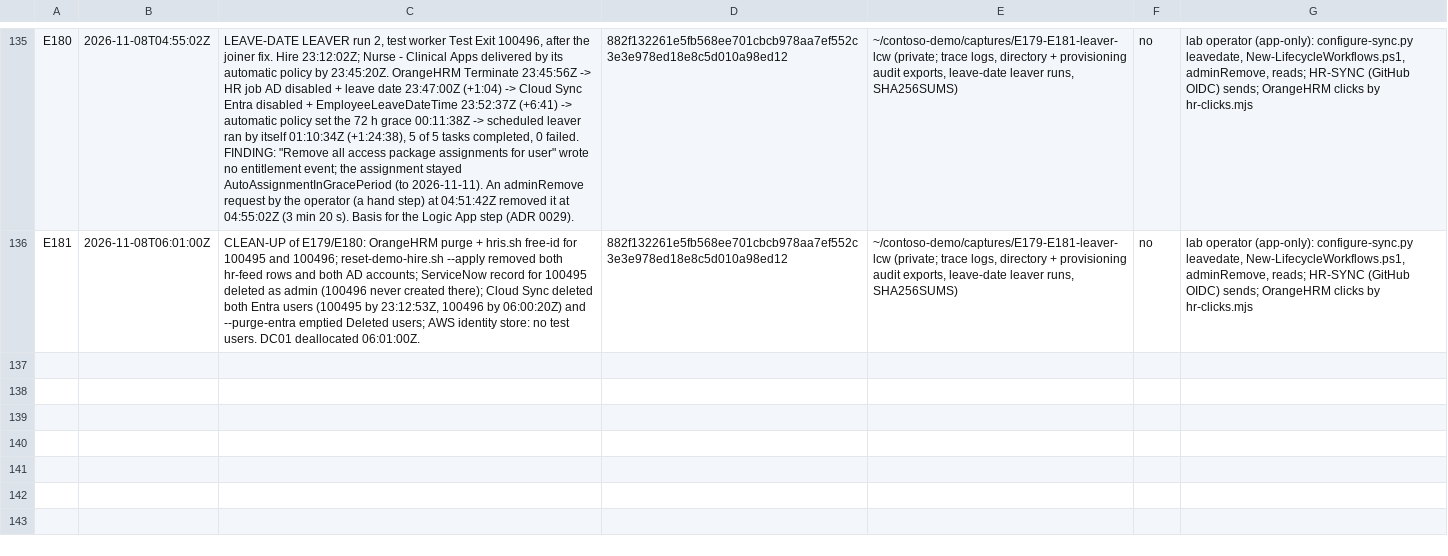
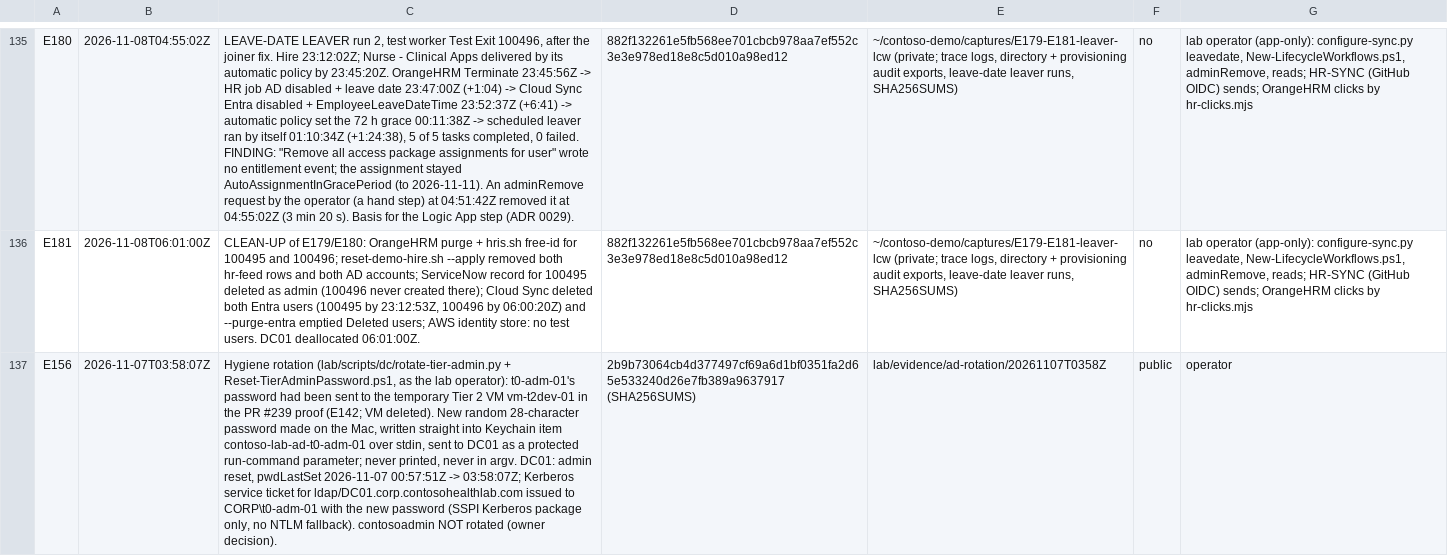
Before and after one commit to ChromeData/contoso-health-identity-lab, a CSV file: lab/evidence/capture-log.csv, drawn as a sheet; only a part is shown, gaps mark what is left out; the diff names each change by its address in the sheet, - before the commit and + after, or states it on an @@ line.

```diff
--- a/lab/evidence/capture-log.csv
+++ b/lab/evidence/capture-log.csv
+row 137: E156 | 2026-11-07T03:58:07Z | Hygiene rotation (lab/scripts/dc/rotate-tier-admin.py + Reset-TierAdminPassword.ps1, as the lab operator): t0-adm-01's password had been sent to the temporary Tier 2 VM vm-t2dev-01 in the PR #239 proof (E142; VM deleted). New random 28-character password made on the Mac, written straight into Keychain item contoso-lab-ad-t0-adm-01 over stdin, sent to DC01 as a protected run-command parameter; never printed, never in argv. DC01: admin reset, pwdLastSet 2026-11-07 00:57:51Z -> 03:58:07Z; Kerberos service ticket for ldap/DC01.corp.contosohealthlab.com issued to CORP\t0-adm-01 with the new password (SSPI Kerberos package only, no NTLM fallback). contosoadmin NOT rotated (owner decision). | 2b9b73064cb4d377497cf69a6d1bf0351fa2d65e533240d26e7fb389a9637917 (SHA256SUMS) | lab/evidence/ad-rotation/20261107T0358Z | public | operator
```
Also changed, not shown: 8 other files.
